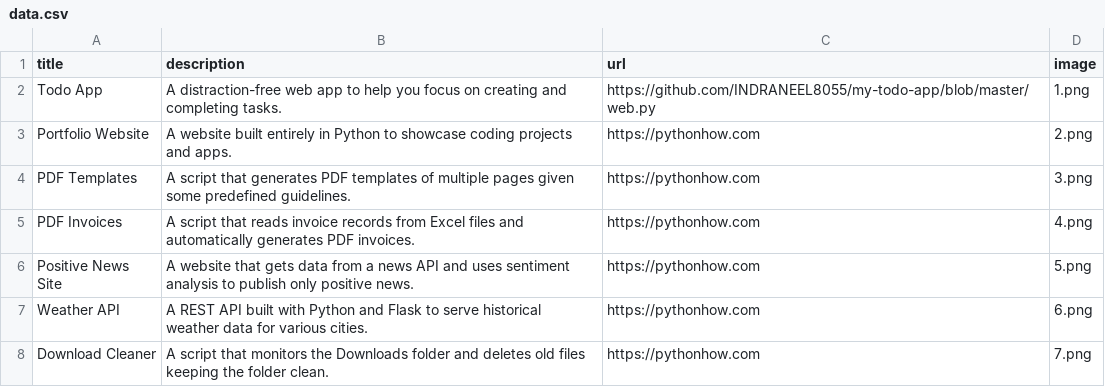
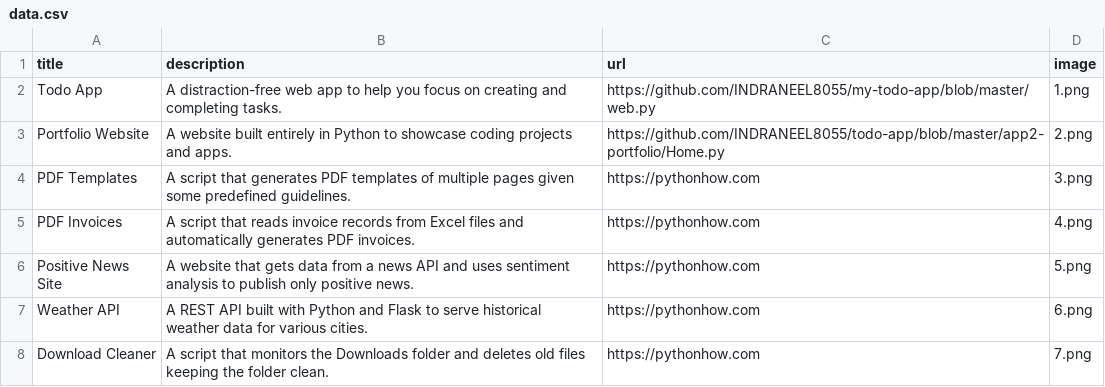
Before and after one commit to INDRANEEL8055/My-Projects, a CSV file: app2-portfolio/data.csv, drawn as a sheet; only a part is shown.

Commit message:
send_email.py using the website form

```diff
--- a/app2-portfolio/data.csv
+++ b/app2-portfolio/data.csv
@@ -2,3 +2,3 @@ title;description;url;image
 Todo App;A distraction-free web app to help you focus on creating and completing tasks.;https://github.com/INDRANEEL8055/my-todo-app/blob/master/web.py;1.png
-Portfolio Website;A website built entirely in Python to showcase coding projects and apps.;https://pythonhow.com;2.png
+Portfolio Website;A website built entirely in Python to showcase coding projects and apps.;https://github.com/INDRANEEL8055/todo-app/blob/master/app2-portfolio/Home.py;2.png
 PDF Templates;A script that generates PDF templates of multiple pages given some predefined guidelines.;https://pythonhow.com;3.png
```
